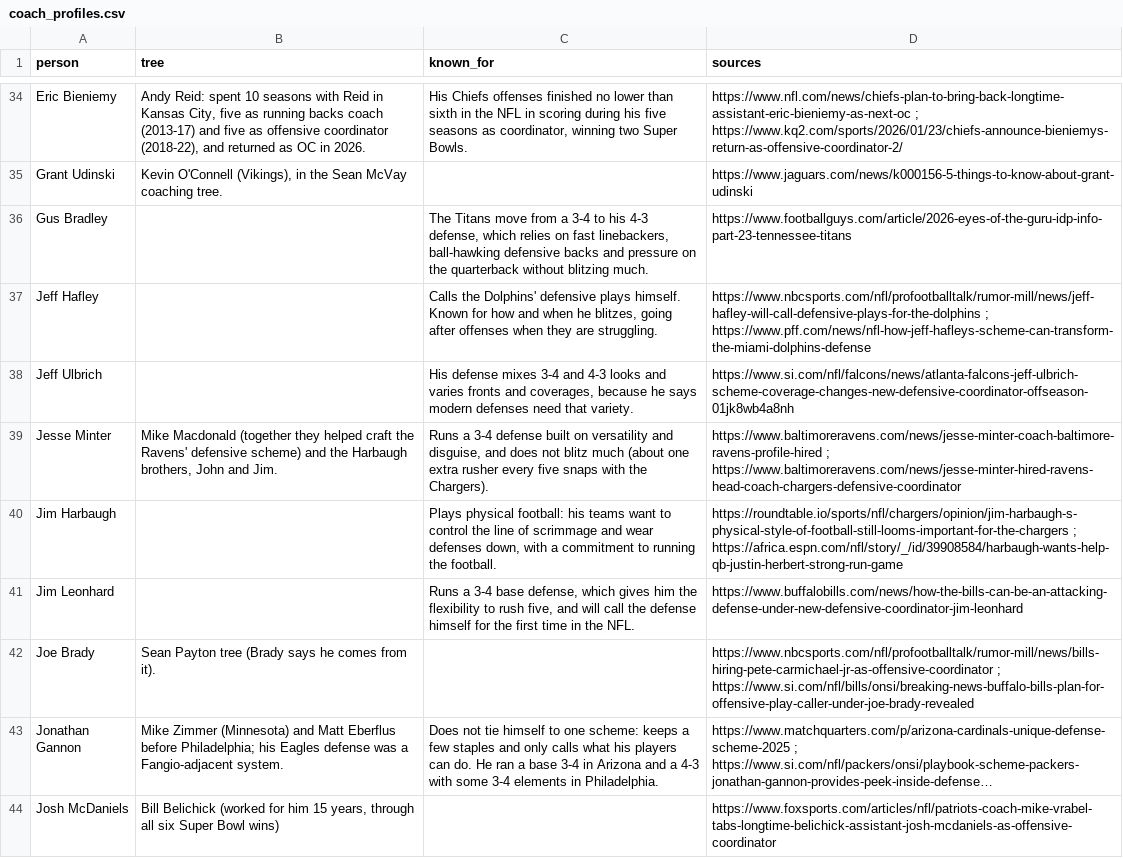
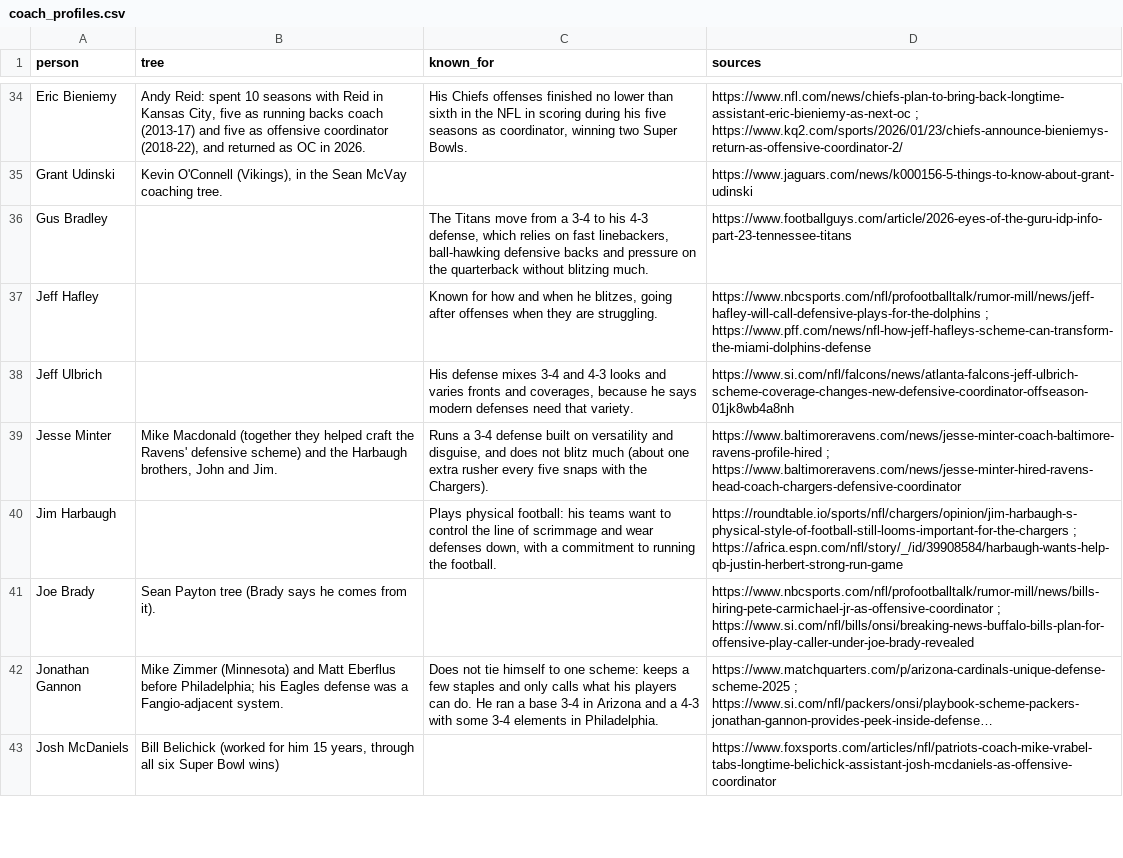
Before and after one commit to austin-chemelli/nfl-project, a CSV file: src/nfl/data/coach_profiles.csv, drawn as a sheet; only a part is shown, gaps mark what is left out; long unchanged cells end in …; the diff covers the shown part only.

```diff
--- a/src/nfl/data/coach_profiles.csv
+++ b/src/nfl/data/coach_profiles.csv
@@ -36,3 +36,3 @@ Grant Udinski,"Kevin O'Connell (Vikings), in the Sean McVay coaching tree.",,htt
 Gus Bradley,,"The Titans move from a 3-4 to his 4-3 defense, which relies on fast linebackers, ball-hawking defensive backs and pressure on the quarterback without blitzing much.",https://www.footballguys.com/article/2026-eyes-of-the-guru-idp-info-part-23-tennessee-titans
-Jeff Hafley,,"Calls the Dolphins' defensive plays himself. Known for how and when he blitzes, going after offenses when they are struggling.",https://www.nbcsports.com/nfl/profootballtalk/rumor-mill/news/jeff-hafley-will-call-defensive-plays-for-the-dolphins ; https://www.pff.com/news/nfl-how-jeff-hafleys-scheme-can-transform-the-miami-dolphins-defense
+Jeff Hafley,,"Known for how and when he blitzes, going after offenses when they are struggling.",https://www.nbcsports.com/nfl/profootballtalk/rumor-mill/news/jeff-hafley-will-call-defensive-plays-for-the-dolphins ; https://www.pff.com/news/nfl-how-jeff-hafleys-scheme-can-transform-the-miami-dolphins-defense
 Jeff Ulbrich,,"His defense mixes 3-4 and 4-3 looks and varies fronts and coverages, because he says modern defenses need that variety.",https://www.si.com/nfl/falcons/news/atlanta-falcons-jeff-ulbrich-scheme-coverage-changes-new-defensive-coordinator-offseason-01jk8wb4a8nh
@@ -40,3 +40,2 @@ Jesse Minter,"Mike Macdonald (together they helped craft the Ravens' defensive s
 Jim Harbaugh,,"Plays physical football: his teams want to control the line of scrimmage and wear defenses down, with a commitment to running the football.",https://roundtable.io/sports/nfl/chargers/opinion/jim-harbaugh-s-physical-style-of-football-still-looms-important-for-the-chargers ; https://africa.espn.com/nfl/story/_/id/39908584/harbaugh-wants-help-qb-justin-herbert-strong-run-game
-Jim Leonhard,,"Runs a 3-4 base defense, which gives him the flexibility to rush five, and will call the defense himself for the first time in the NFL.",https://www.buffalobills.com/news/how-the-bills-can-be-an-attacking-defense-under-new-defensive-coordinator-jim-leonhard
 Joe Brady,Sean Payton tree (Brady says he comes from it).,,https://www.nbcsports.com/nfl/profootballtalk/rumor-mill/news/bills-hiring-pete-carmichael-jr-as-offensive-coordinator ; https://www.si.com/nfl/bills/onsi/breaking-news-buffalo-bills-plan-for-offensive-play-caller-under-joe-brady-revealed
```
Also changed, not shown: 1 removed row and 10 edited cells elsewhere in this file, 24 other files.
